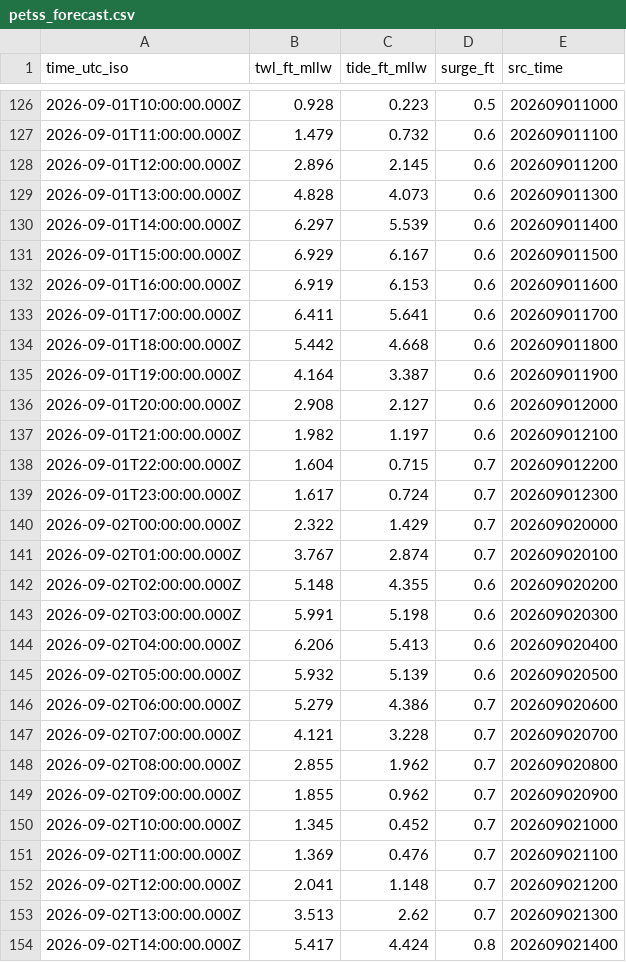
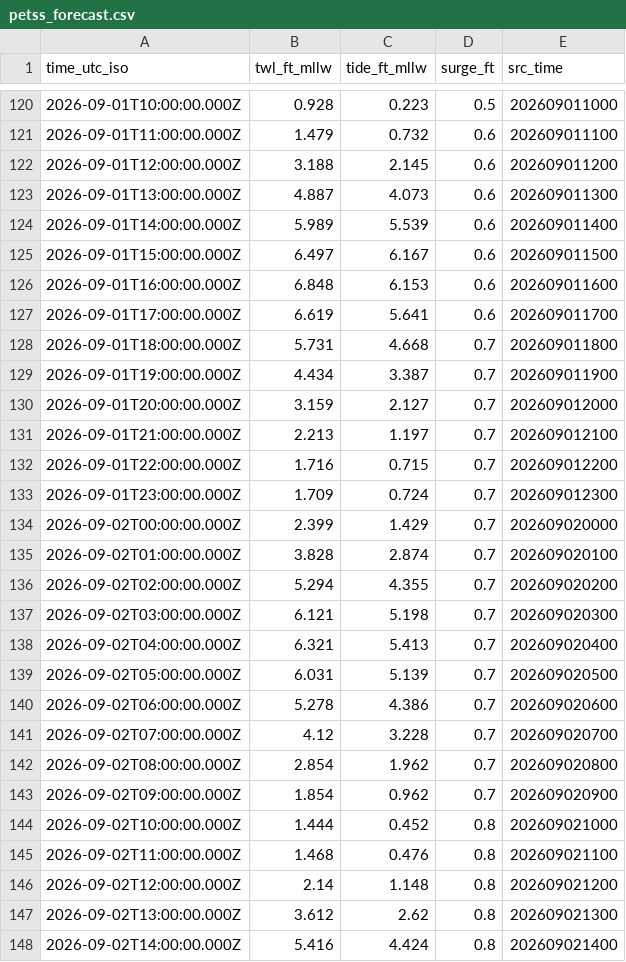
Before and after one commit to hondrospj/JerseyCity, a CSV file: data/petss_forecast.csv, drawn as a sheet; only a part is shown, gaps mark what is left out; the diff covers the shown part only.

```diff
--- a/data/petss_forecast.csv
+++ b/data/petss_forecast.csv
@@ -127,28 +121,28 @@ time_utc_iso,twl_ft_mllw,tide_ft_mllw,surge_ft,src_time
 2026-09-01T11:00:00.000Z,1.479,0.732,0.6,202609011100
-2026-09-01T12:00:00.000Z,2.896,2.145,0.6,202609011200
-2026-09-01T13:00:00.000Z,4.828,4.073,0.6,202609011300
-2026-09-01T14:00:00.000Z,6.297,5.539,0.6,202609011400
-2026-09-01T15:00:00.000Z,6.929,6.167,0.6,202609011500
-2026-09-01T16:00:00.000Z,6.919,6.153,0.6,202609011600
-2026-09-01T17:00:00.000Z,6.411,5.641,0.6,202609011700
-2026-09-01T18:00:00.000Z,5.442,4.668,0.6,202609011800
-2026-09-01T19:00:00.000Z,4.164,3.387,0.6,202609011900
-2026-09-01T20:00:00.000Z,2.908,2.127,0.6,202609012000
-2026-09-01T21:00:00.000Z,1.982,1.197,0.6,202609012100
-2026-09-01T22:00:00.000Z,1.604,0.715,0.7,202609012200
-2026-09-01T23:00:00.000Z,1.617,0.724,0.7,202609012300
-2026-09-02T00:00:00.000Z,2.322,1.429,0.7,202609020000
-2026-09-02T01:00:00.000Z,3.767,2.874,0.7,202609020100
-2026-09-02T02:00:00.000Z,5.148,4.355,0.6,202609020200
-2026-09-02T03:00:00.000Z,5.991,5.198,0.6,202609020300
-2026-09-02T04:00:00.000Z,6.206,5.413,0.6,202609020400
-2026-09-02T05:00:00.000Z,5.932,5.139,0.6,202609020500
-2026-09-02T06:00:00.000Z,5.279,4.386,0.7,202609020600
-2026-09-02T07:00:00.000Z,4.121,3.228,0.7,202609020700
-2026-09-02T08:00:00.000Z,2.855,1.962,0.7,202609020800
-2026-09-02T09:00:00.000Z,1.855,0.962,0.7,202609020900
-2026-09-02T10:00:00.000Z,1.345,0.452,0.7,202609021000
-2026-09-02T11:00:00.000Z,1.369,0.476,0.7,202609021100
-2026-09-02T12:00:00.000Z,2.041,1.148,0.7,202609021200
-2026-09-02T13:00:00.000Z,3.513,2.62,0.7,202609021300
-2026-09-02T14:00:00.000Z,5.417,4.424,0.8,202609021400
+2026-09-01T12:00:00.000Z,3.188,2.145,0.6,202609011200
+2026-09-01T13:00:00.000Z,4.887,4.073,0.6,202609011300
+2026-09-01T14:00:00.000Z,5.989,5.539,0.6,202609011400
+2026-09-01T15:00:00.000Z,6.497,6.167,0.6,202609011500
+2026-09-01T16:00:00.000Z,6.848,6.153,0.6,202609011600
+2026-09-01T17:00:00.000Z,6.619,5.641,0.6,202609011700
+2026-09-01T18:00:00.000Z,5.731,4.668,0.7,202609011800
+2026-09-01T19:00:00.000Z,4.434,3.387,0.7,202609011900
+2026-09-01T20:00:00.000Z,3.159,2.127,0.7,202609012000
+2026-09-01T21:00:00.000Z,2.213,1.197,0.7,202609012100
+2026-09-01T22:00:00.000Z,1.716,0.715,0.7,202609012200
+2026-09-01T23:00:00.000Z,1.709,0.724,0.7,202609012300
+2026-09-02T00:00:00.000Z,2.399,1.429,0.7,202609020000
+2026-09-02T01:00:00.000Z,3.828,2.874,0.7,202609020100
+2026-09-02T02:00:00.000Z,5.294,4.355,0.7,202609020200
+2026-09-02T03:00:00.000Z,6.121,5.198,0.7,202609020300
+2026-09-02T04:00:00.000Z,6.321,5.413,0.7,202609020400
+2026-09-02T05:00:00.000Z,6.031,5.139,0.7,202609020500
+2026-09-02T06:00:00.000Z,5.278,4.386,0.7,202609020600
+2026-09-02T07:00:00.000Z,4.12,3.228,0.7,202609020700
+2026-09-02T08:00:00.000Z,2.854,1.962,0.7,202609020800
+2026-09-02T09:00:00.000Z,1.854,0.962,0.7,202609020900
+2026-09-02T10:00:00.000Z,1.444,0.452,0.8,202609021000
+2026-09-02T11:00:00.000Z,1.468,0.476,0.8,202609021100
+2026-09-02T12:00:00.000Z,2.14,1.148,0.8,202609021200
+2026-09-02T13:00:00.000Z,3.612,2.62,0.8,202609021300
+2026-09-02T14:00:00.000Z,5.416,4.424,0.8,202609021400
```
Also changed, not shown: 6 added rows, 6 removed rows and 82 edited cells elsewhere in this file, 3 other files.
